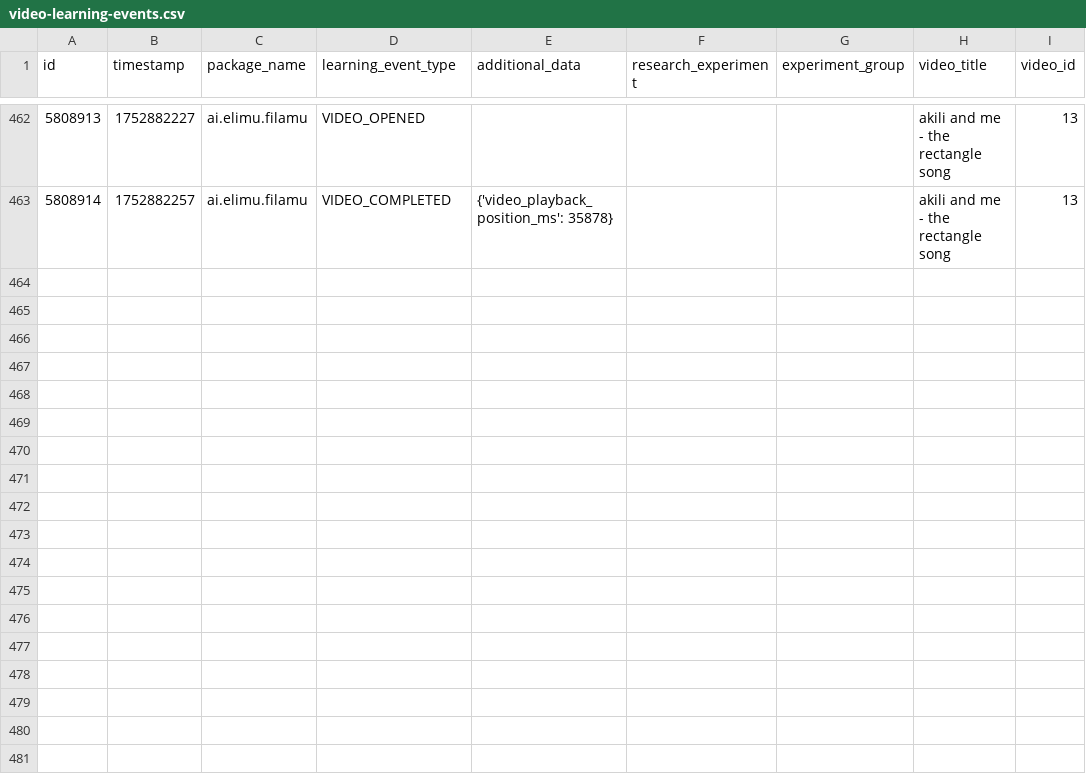
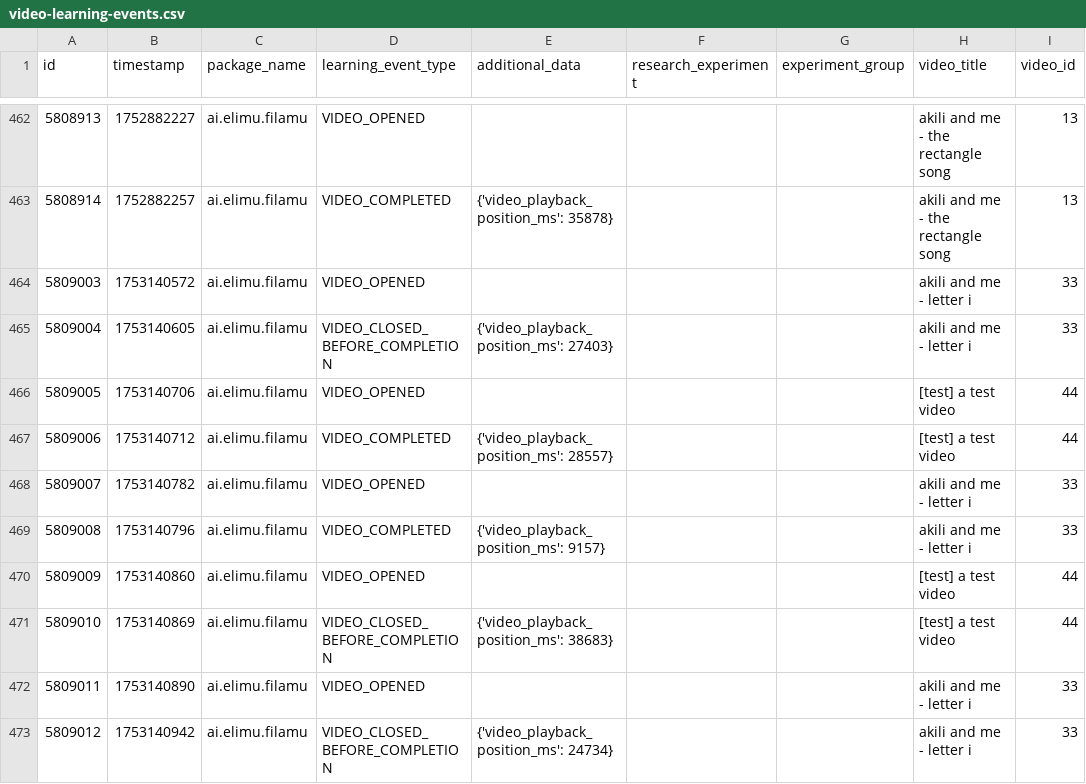
Before and after one commit to elimu-ai/ml-datasets, a CSV file: lang-ENG/student-id-6/video-learning-events.csv, drawn as a sheet; only a part is shown, gaps mark what is left out; the diff names each change by its address in the sheet, - before the commit and + after, or states it on an @@ line.

```diff
--- a/lang-ENG/student-id-6/video-learning-events.csv
+++ b/lang-ENG/student-id-6/video-learning-events.csv
+row 464: 5809003 | 1753140572 | ai.elimu.filamu | VIDEO_OPENED |  |  |  | akili and me - letter i | 33
+row 465: 5809004 | 1753140605 | ai.elimu.filamu | VIDEO_CLOSED_BEFORE_COMPLETION | {'video_playback_position_ms': 27403} |  |  | akili and me - letter i | 33
+row 466: 5809005 | 1753140706 | ai.elimu.filamu | VIDEO_OPENED |  |  |  | [test] a test video | 44
+row 467: 5809006 | 1753140712 | ai.elimu.filamu | VIDEO_COMPLETED | {'video_playback_position_ms': 28557} |  |  | [test] a test video | 44
+row 468: 5809007 | 1753140782 | ai.elimu.filamu | VIDEO_OPENED |  |  |  | akili and me - letter i | 33
+row 469: 5809008 | 1753140796 | ai.elimu.filamu | VIDEO_COMPLETED | {'video_playback_position_ms': 9157} |  |  | akili and me - letter i | 33
+row 470: 5809009 | 1753140860 | ai.elimu.filamu | VIDEO_OPENED |  |  |  | [test] a test video | 44
+row 471: 5809010 | 1753140869 | ai.elimu.filamu | VIDEO_CLOSED_BEFORE_COMPLETION | {'video_playback_position_ms': 38683} |  |  | [test] a test video | 44
+row 472: 5809011 | 1753140890 | ai.elimu.filamu | VIDEO_OPENED |  |  |  | akili and me - letter i | 33
+row 473: 5809012 | 1753140942 | ai.elimu.filamu | VIDEO_CLOSED_BEFORE_COMPLETION | {'video_playback_position_ms': 24734} |  |  | akili and me - letter i | 33
```
Also changed, not shown: lang-HIN/student-id-6/video-learning-events.csv, lang-TGL/student-id-10/video-learning-events.csv, 13 other files.
